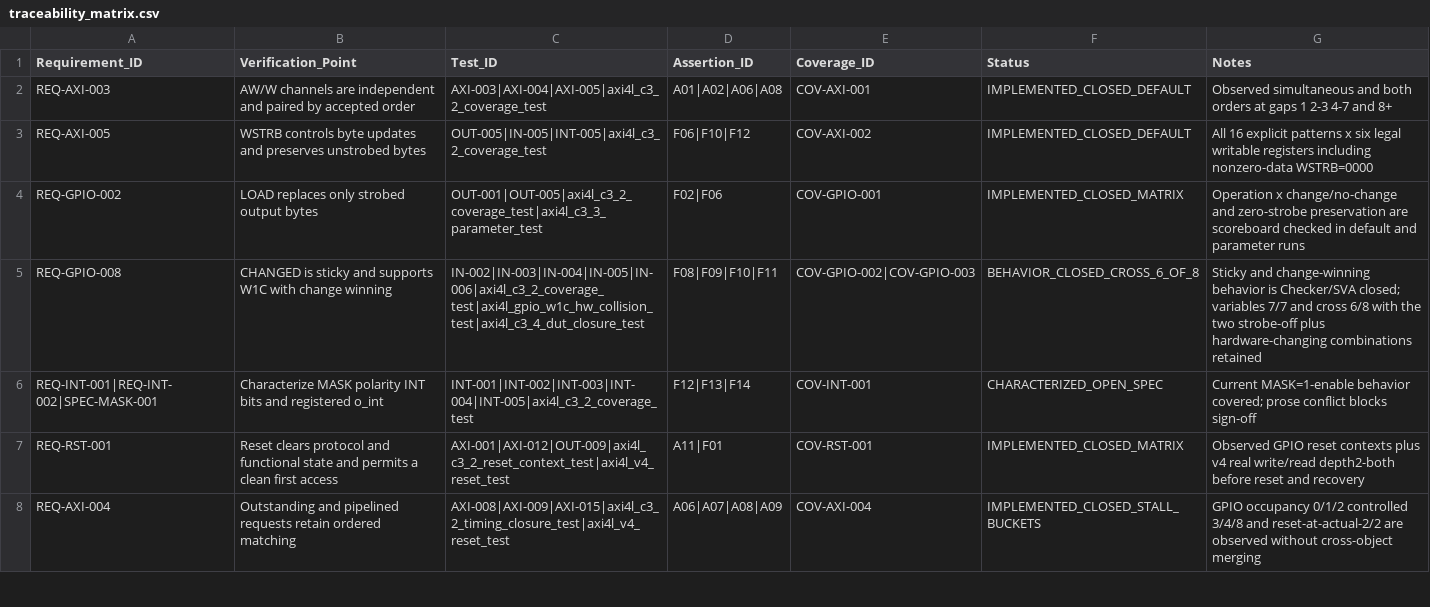
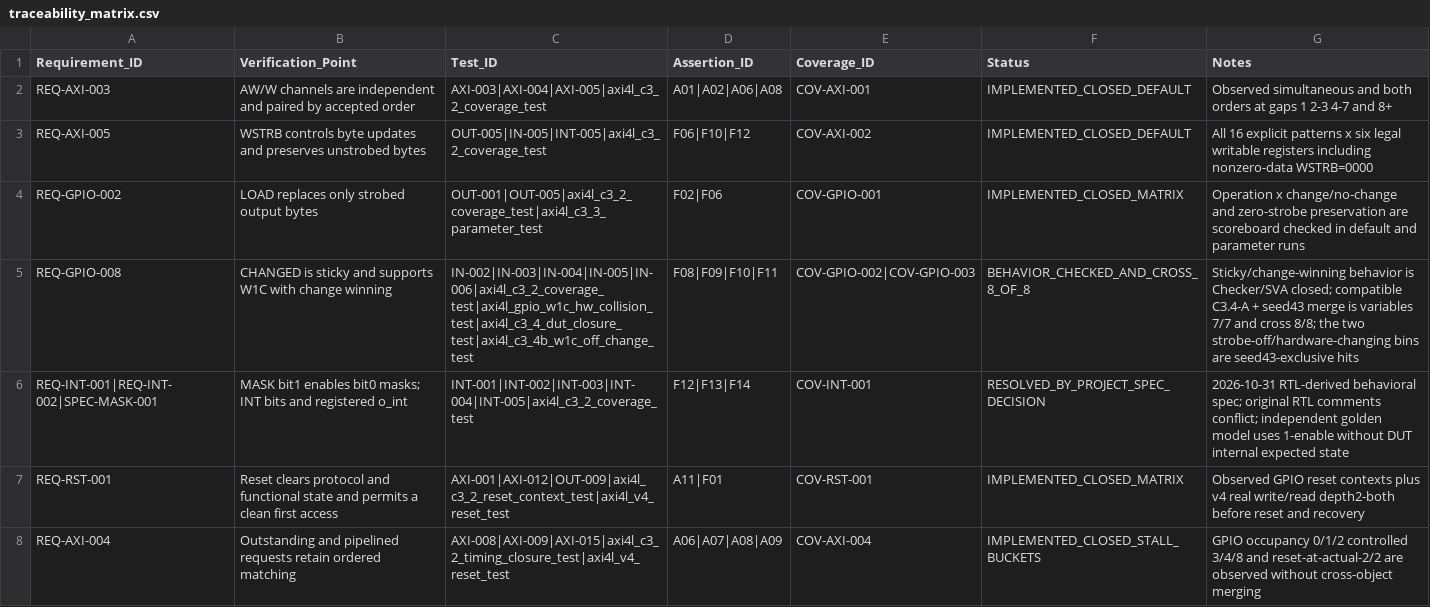
Before and after one commit to caijiagengpeter/AXI4_Lite_GPIO_UVM_Verification, a CSV file: docs/traceability_matrix.csv, drawn as a sheet; only a part is shown.

Commit message:
feat: complete C3.4 coverage closure and DUT-only audit

```diff
--- a/docs/traceability_matrix.csv
+++ b/docs/traceability_matrix.csv
@@ -4,4 +4,4 @@ REQ-AXI-005,WSTRB controls byte updates and preserves unstrobed bytes,OUT-005|IN
 REQ-GPIO-002,LOAD replaces only strobed output bytes,OUT-001|OUT-005|axi4l_c3_2_coverage_test|axi4l_c3_3_parameter_test,F02|F06,COV-GPIO-001,IMPLEMENTED_CLOSED_MATRIX,Operation x change/no-change and zero-strobe preservation are scoreboard checked in default and parameter runs
-REQ-GPIO-008,CHANGED is sticky and supports W1C with change winning,IN-002|IN-003|IN-004|IN-005|IN-006|axi4l_c3_2_coverage_test|axi4l_gpio_w1c_hw_collision_test|axi4l_c3_4_dut_closure_test,F08|F09|F10|F11,COV-GPIO-002|COV-GPIO-003,BEHAVIOR_CLOSED_CROSS_6_OF_8,Sticky and change-winning behavior is Checker/SVA closed; variables 7/7 and cross 6/8 with the two strobe-off plus hardware-changing combinations retained
-REQ-INT-001|REQ-INT-002|SPEC-MASK-001,Characterize MASK polarity INT bits and registered o_int,INT-001|INT-002|INT-003|INT-004|INT-005|axi4l_c3_2_coverage_test,F12|F13|F14,COV-INT-001,CHARACTERIZED_OPEN_SPEC,Current MASK=1-enable behavior covered; prose conflict blocks sign-off
+REQ-GPIO-008,CHANGED is sticky and supports W1C with change winning,IN-002|IN-003|IN-004|IN-005|IN-006|axi4l_c3_2_coverage_test|axi4l_gpio_w1c_hw_collision_test|axi4l_c3_4_dut_closure_test|axi4l_c3_4b_w1c_off_change_test,F08|F09|F10|F11,COV-GPIO-002|COV-GPIO-003,BEHAVIOR_CHECKED_AND_CROSS_8_OF_8,"Sticky/change-winning behavior is Checker/SVA closed; compatible C3.4-A + seed43 merge is variables 7/7 and cross 8/8; the two strobe-off/hardware-changing bins are seed43-exclusive hits"
+REQ-INT-001|REQ-INT-002|SPEC-MASK-001,MASK bit1 enables bit0 masks; INT bits and registered o_int,INT-001|INT-002|INT-003|INT-004|INT-005|axi4l_c3_2_coverage_test,F12|F13|F14,COV-INT-001,RESOLVED_BY_PROJECT_SPEC_DECISION,"2026-10-31 RTL-derived behavioral spec; original RTL comments conflict; independent golden model uses 1-enable without DUT internal expected state"
 REQ-RST-001,Reset clears protocol and functional state and permits a clean first access,AXI-001|AXI-012|OUT-009|axi4l_c3_2_reset_context_test|axi4l_v4_reset_test,A11|F01,COV-RST-001,IMPLEMENTED_CLOSED_MATRIX,Observed GPIO reset contexts plus v4 real write/read depth2-both before reset and recovery
```
Also changed, not shown: docs/issues_log.csv, 16 other files.
